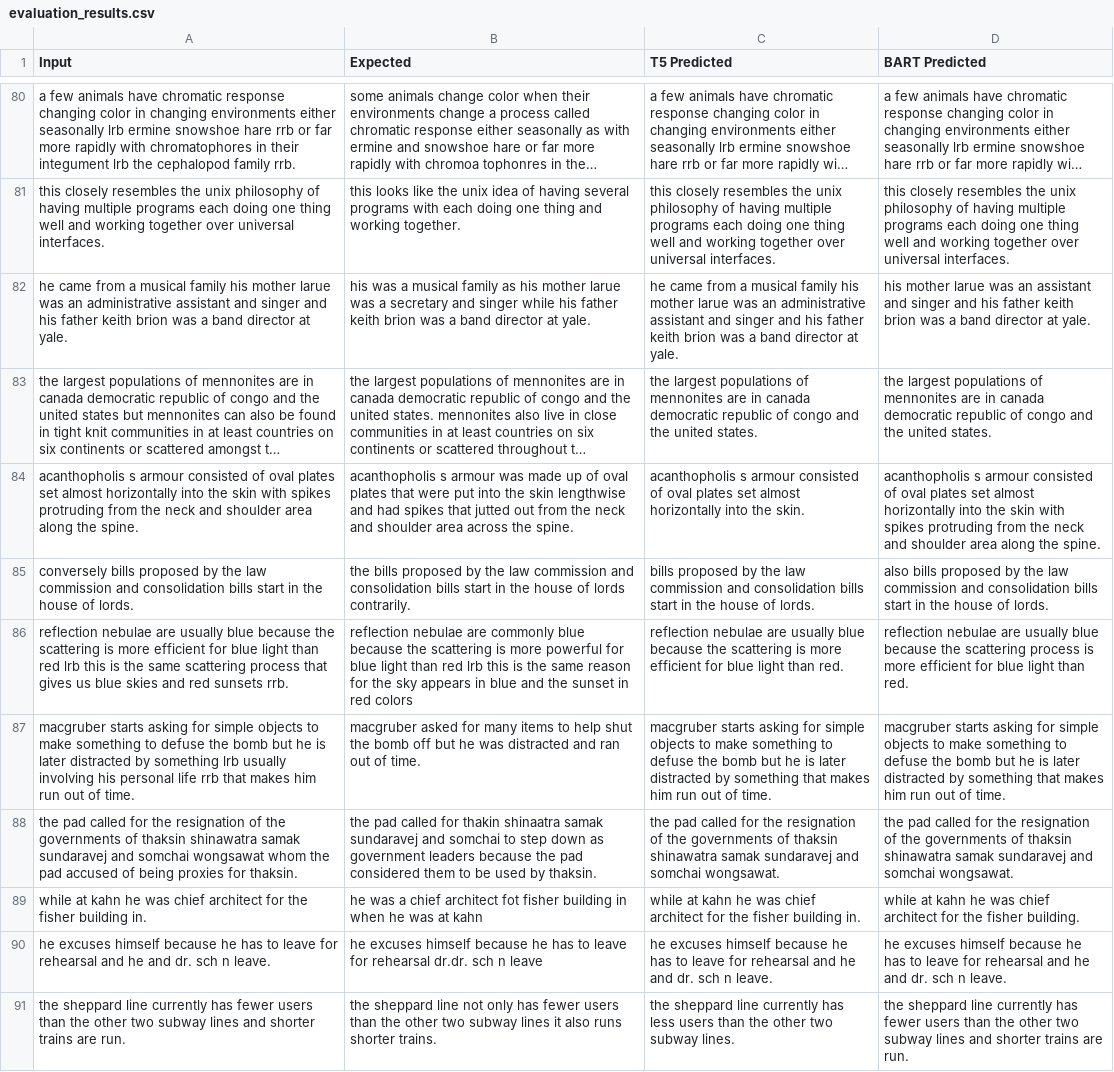
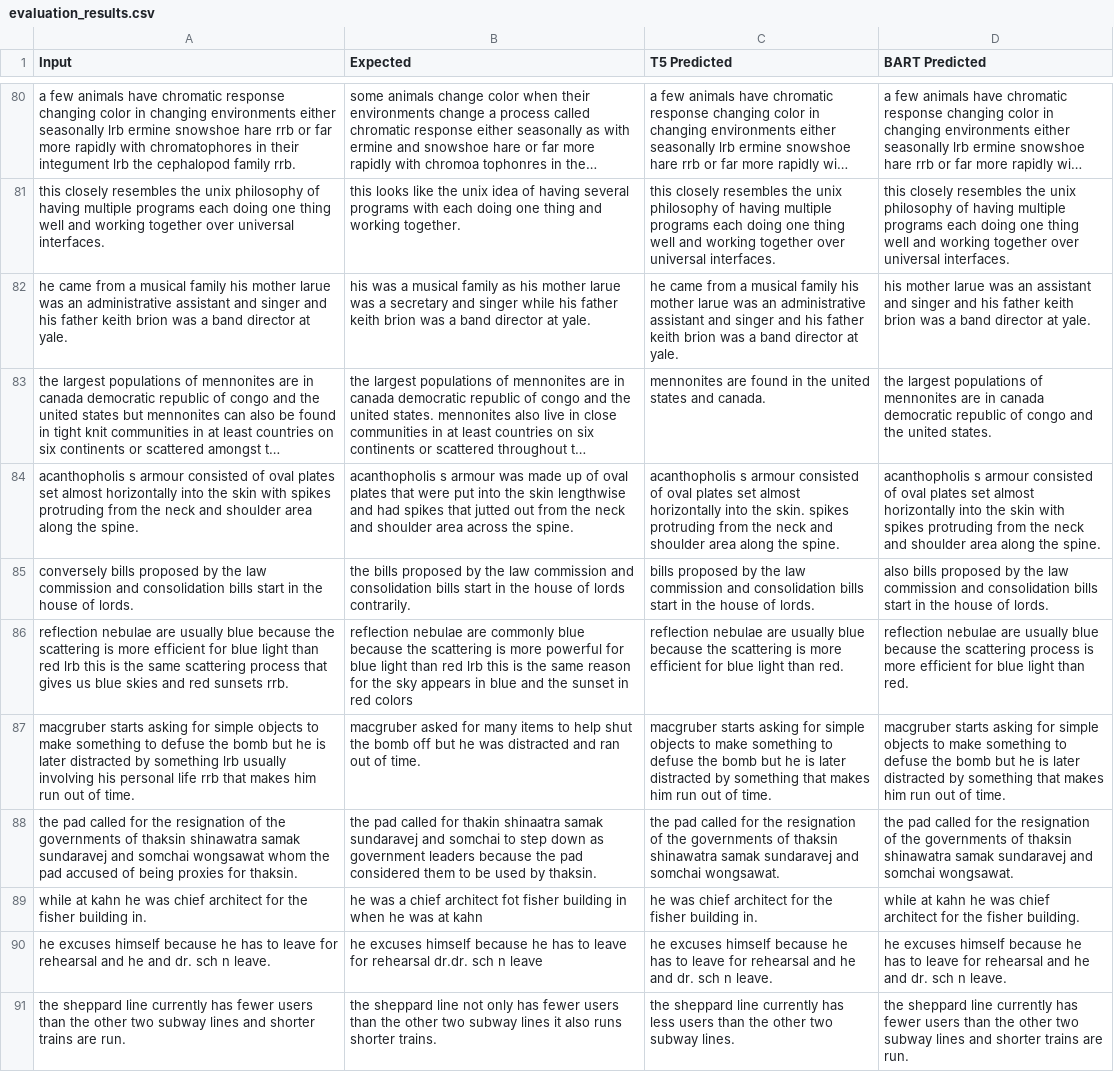
Before and after one commit to ikoctac/thesis, a CSV file: Perfomance scripts/evaluation_results.csv, drawn as a sheet; only a part is shown, gaps mark what is left out; long unchanged cells end in …; the diff covers the shown part only; the diff names each change by its address in the sheet, - before the commit and + after, or states it on an @@ line.

```diff
--- a/Perfomance scripts/evaluation_results.csv
+++ b/Perfomance scripts/evaluation_results.csv
-C83 (T5 Predicted): the largest populations of mennonites are in canada democratic republic of congo and the united states.
+C83 (T5 Predicted): mennonites are found in the united states and canada.
-C84 (T5 Predicted): …the skin.
+C84 (T5 Predicted): …the skin. spikes protruding from the neck and shoulder area along the spine.
-C89 (T5 Predicted): while at kahn he was…
+C89 (T5 Predicted): he was…
```
Also changed, not shown: 96 edited cells elsewhere in this file, 10 other files.
